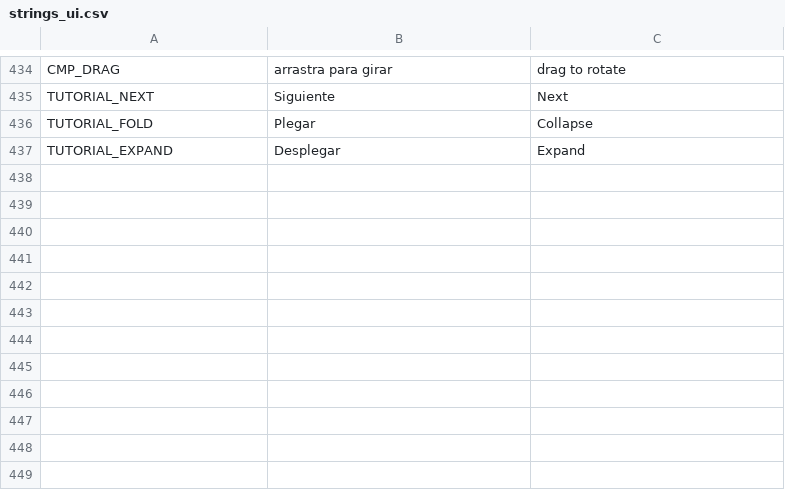
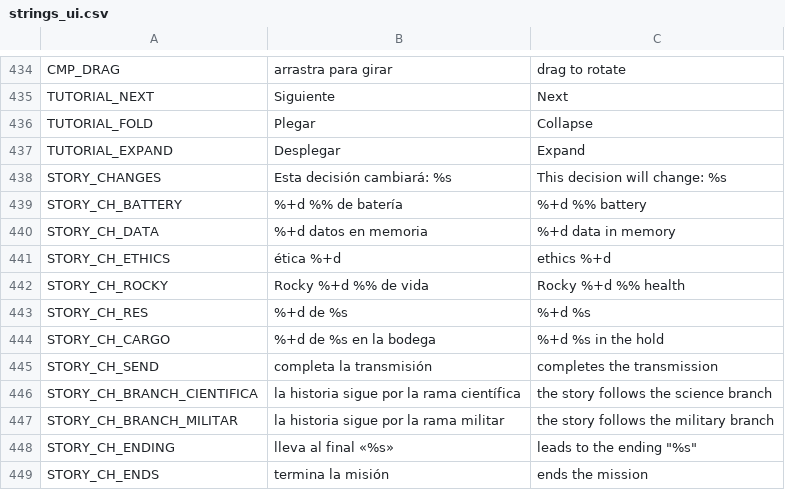
Before and after one commit to Kevin05x/gaia, a CSV file: scenes/b/i18n/strings_ui.csv, drawn as a sheet; only a part is shown, gaps mark what is left out; the diff names each change by its address in the sheet, - before the commit and + after, or states it on an @@ line.

```diff
--- a/scenes/b/i18n/strings_ui.csv
+++ b/scenes/b/i18n/strings_ui.csv
+row 438: STORY_CHANGES | Esta decisión cambiará: %s | This decision will change: %s
+row 439: STORY_CH_BATTERY | %+d %% de batería | %+d %% battery
+row 440: STORY_CH_DATA | %+d datos en memoria | %+d data in memory
+row 441: STORY_CH_ETHICS | ética %+d | ethics %+d
+row 442: STORY_CH_ROCKY | Rocky %+d %% de vida | Rocky %+d %% health
+row 443: STORY_CH_RES | %+d de %s | %+d %s
+row 444: STORY_CH_CARGO | %+d de %s en la bodega | %+d %s in the hold
+row 445: STORY_CH_SEND | completa la transmisión | completes the transmission
+row 446: STORY_CH_BRANCH_CIENTIFICA | la historia sigue por la rama científica | the story follows the science branch
+row 447: STORY_CH_BRANCH_MILITAR | la historia sigue por la rama militar | the story follows the military branch
+row 448: STORY_CH_ENDING | lleva al final «%s» | leads to the ending "%s"
+row 449: STORY_CH_ENDS | termina la misión | ends the mission
```
Also changed, not shown: 5 other files.
